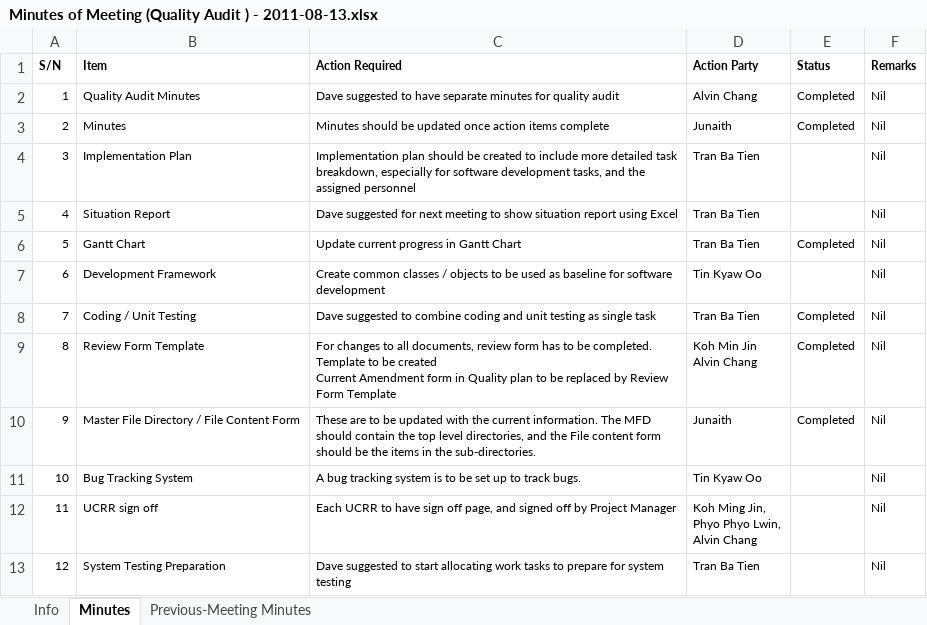
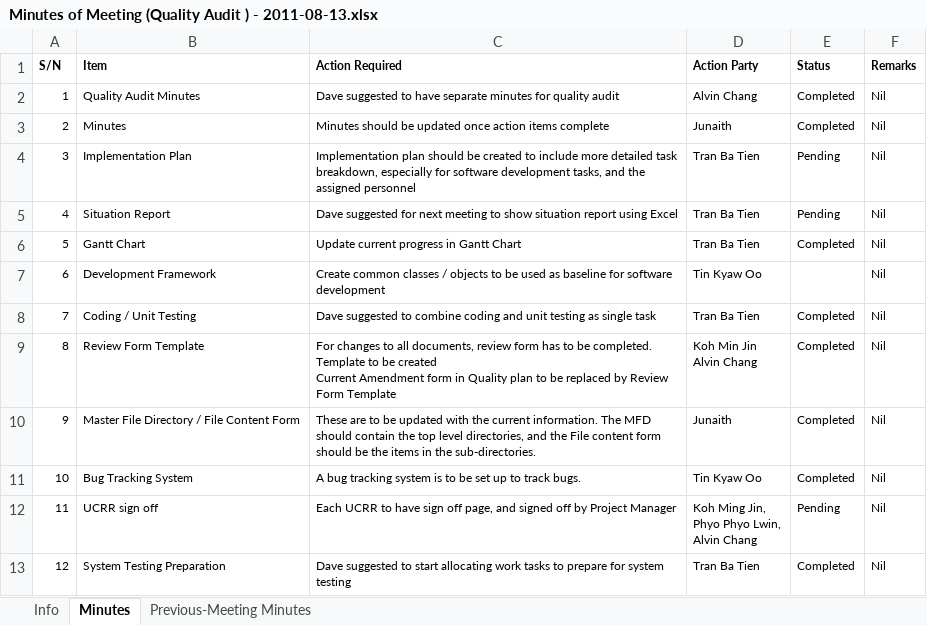
Before and after one commit to rankorth/cylinders-orders-management-system, an Excel workbook: Documentation/Management/Communications/Meetings/Minutes of Meeting (Quality Audit ) - 2011-08-13.xlsx, sheet Minutes, drawn as a sheet; values as stored, in another font and other column widths than the file's, no borders; the diff names each change by its address in the sheet, - before the commit and + after, or states it on an @@ line.

```diff
--- a/Documentation/Management/Communications/Meetings/Minutes of Meeting (Quality Audit ) - 2011-08-13.xlsx (sheet Minutes)
+++ b/Documentation/Management/Communications/Meetings/Minutes of Meeting (Quality Audit ) - 2011-08-13.xlsx (sheet Minutes)
-E4:E5 (Status): (empty)
+E4:E5 (Status): Pending
-E11 (Status): (empty)
+E11 (Status): Completed
-E12 (Status): (empty)
+E12 (Status): Pending
-E13 (Status): (empty)
+E13 (Status): Completed
```
